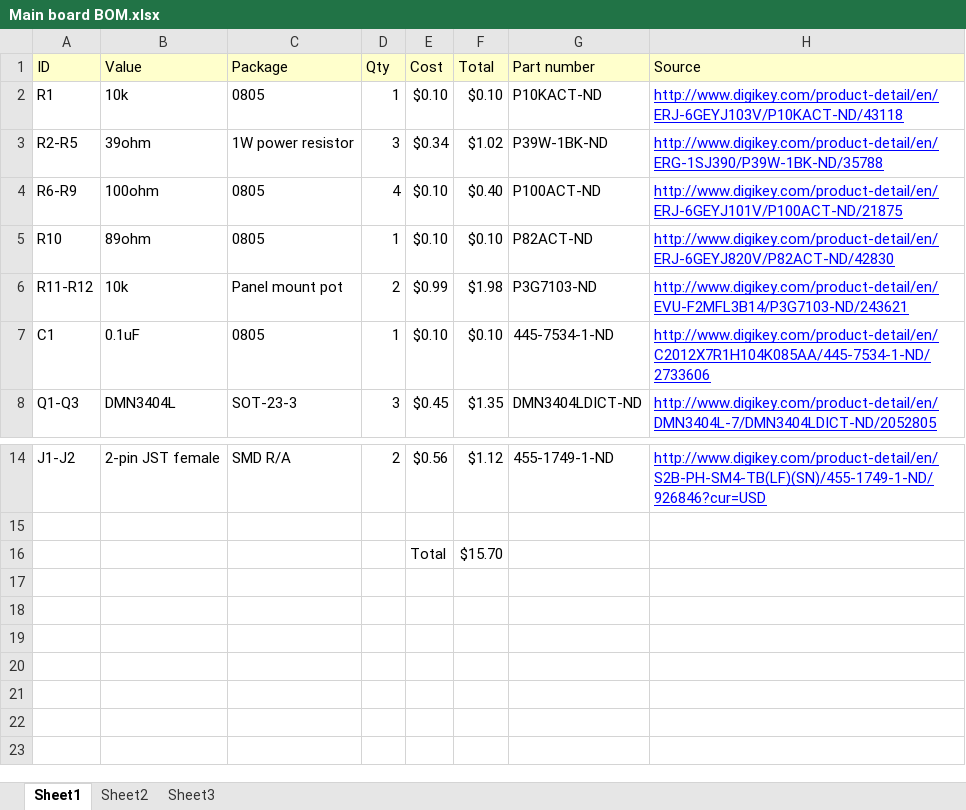
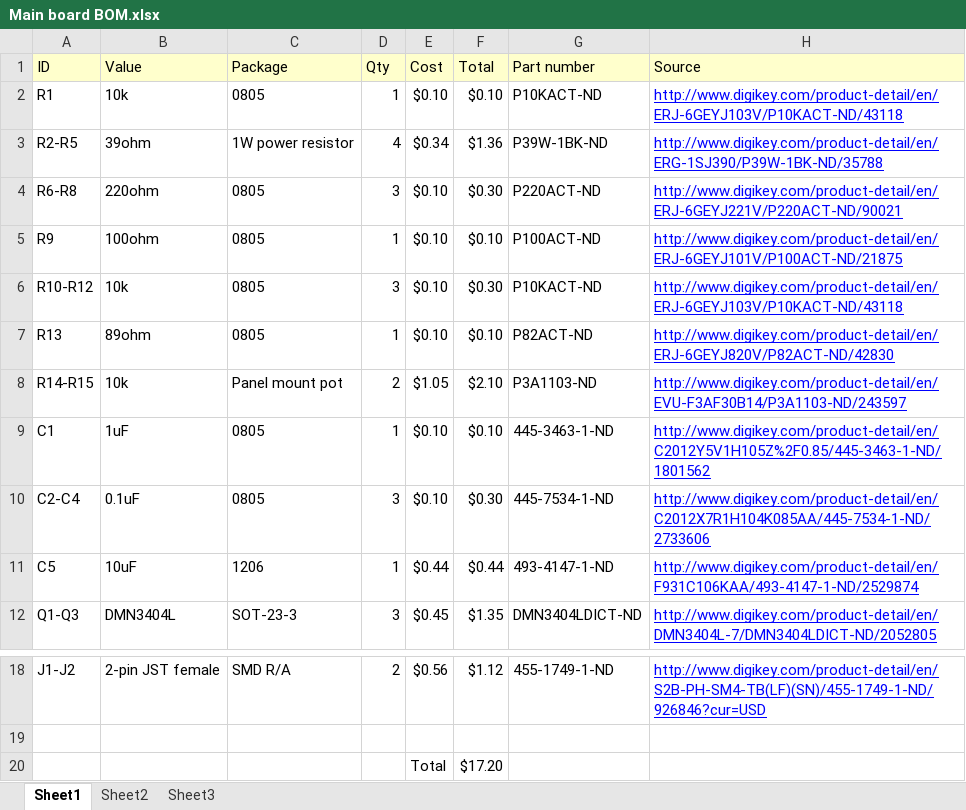
Before and after one commit to PsychoSherry/eyewriter, an Excel workbook: BOMs/Main board BOM.xlsx, sheet Sheet1, drawn as a sheet; only a part is shown, gaps mark what is left out; values as stored, in another font and other column widths than the file's, no borders; addresses are those after the commit; the diff names each change by its address in the sheet, - before the commit and + after, or states it on an @@ line.

```diff
--- a/BOMs/Main board BOM.xlsx (sheet Sheet1)
+++ b/BOMs/Main board BOM.xlsx (sheet Sheet1)
-D3 (Qty): 3
+D3 (Qty): 4
-F3 (Total): $1.02
+F3 (Total): $1.36
+row 4: R6-R8 | 220ohm | 0805 | 3 | $0.10 | $0.30 | P220ACT-ND | http://www.digikey.com/product-detail/en/ERJ-6GEYJ221V/P220ACT-ND/90021
-A5 (ID): R6-R9
+A5 (ID): R9
-D5 (Qty): 4
+D5 (Qty): 1
-F5 (Total): $0.40
+F5 (Total): $0.10
+row 6: R10-R12 | 10k | 0805 | 3 | $0.10 | $0.30 | P10KACT-ND | http://www.digikey.com/product-detail/en/ERJ-6GEYJ103V/P10KACT-ND/43118
-A7 (ID): R10
+A7 (ID): R13
-A8 (ID): R11-R12
+A8 (ID): R14-R15
-E8 (Cost): $0.99
+E8 (Cost): $1.05
-F8 (Total): $1.98
+F8 (Total): $2.10
-G8 (Part number): P3G7103-ND
+G8 (Part number): P3A1103-ND
-H8 (Source): http://www.digikey.com/product-detail/en/EVU-F2MFL3B14/P3G7103-ND/243621
+H8 (Source): http://www.digikey.com/product-detail/en/EVU-F3AF30B14/P3A1103-ND/243597
-B9 (Value): 0.1uF
+B9 (Value): 1uF
-G9 (Part number): 445-7534-1-ND
+G9 (Part number): 445-3463-1-ND
-H9 (Source): http://www.digikey.com/product-detail/en/C2012X7R1H104K085AA/445-7534-1-ND/2733606
+H9 (Source): http://www.digikey.com/product-detail/en/C2012Y5V1H105Z%2F0.85/445-3463-1-ND/1801562
+row 10: C2-C4 | 0.1uF | 0805 | 3 | $0.10 | $0.30 | 445-7534-1-ND | http://www.digikey.com/product-detail/en/C2012X7R1H104K085AA/445-7534-1-ND/2733606
+row 11: C5 | 10uF | 1206 | 1 | $0.44 | $0.44 | 493-4147-1-ND | http://www.digikey.com/product-detail/en/F931C106KAA/493-4147-1-ND/2529874
-F20 (Total): $15.70
+F20 (Total): $17.20
```
Also changed, not shown: formulas that keep their value, BOMs/Glint module BOM.xlsx, BOMs/Optics BOM.xlsx, 9 other files.
